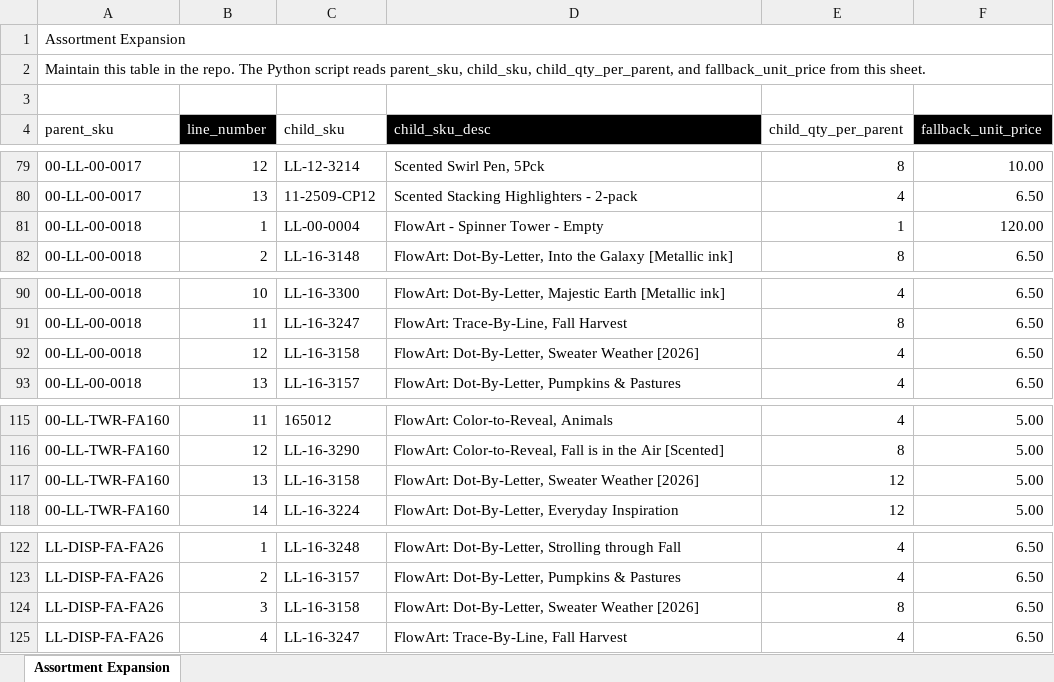
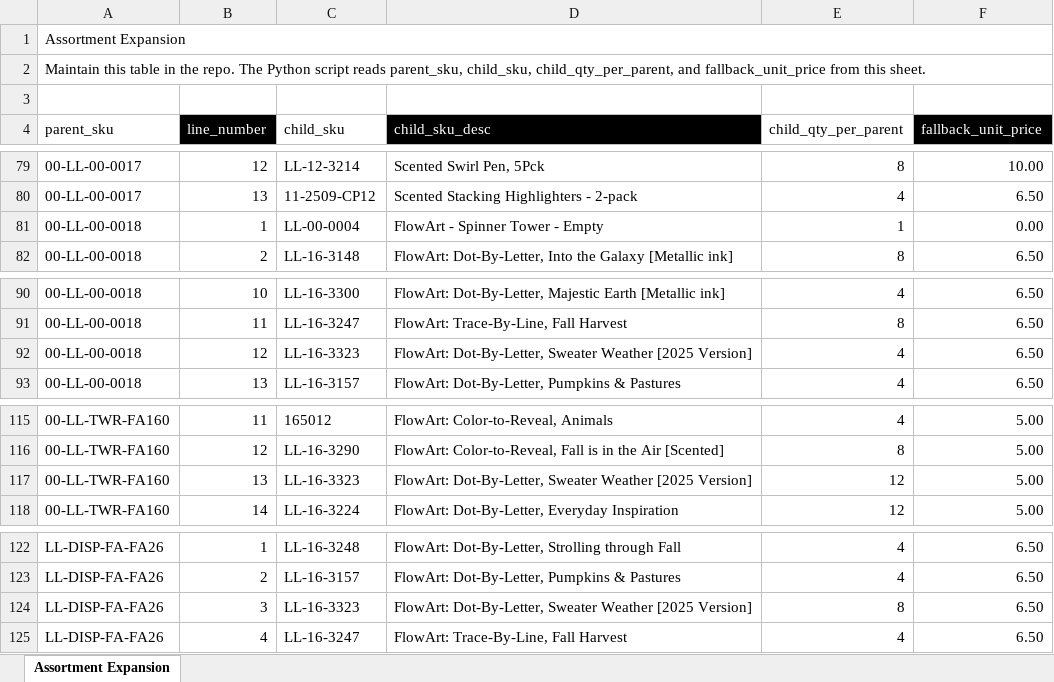
Before and after one commit to Pkirch1211/mt-shopify-sync, an Excel workbook: assortment-expansion.xlsx, sheet Assortment Expansion, drawn as a sheet; only a part is shown, gaps mark what is left out; values as stored, in another font and other column widths than the file's, no borders; conditional formats not drawn; the diff covers the shown part only; the diff names each change by its address in the sheet, - before the commit and + after, or states it on an @@ line.

```diff
--- a/assortment-expansion.xlsx (sheet Assortment Expansion)
+++ b/assortment-expansion.xlsx (sheet Assortment Expansion)
-F81 (fallback_unit_price): 120.00
+F81 (fallback_unit_price): 0.00
-C92 (child_sku): LL-16-3158
+C92 (child_sku): LL-16-3323
-D92 (child_sku_desc): …Sweater Weather [2026]
+D92 (child_sku_desc): …Sweater Weather [2025 Version]
-C117 (child_sku): LL-16-3158
+C117 (child_sku): LL-16-3323
-D117 (child_sku_desc): …Sweater Weather [2026]
+D117 (child_sku_desc): …Sweater Weather [2025 Version]
-C124 (child_sku): LL-16-3158
+C124 (child_sku): LL-16-3323
-D124 (child_sku_desc): …Sweater Weather [2026]
+D124 (child_sku_desc): …Sweater Weather [2025 Version]
```
Also changed, not shown: 10 edited cells elsewhere in this sheet.
